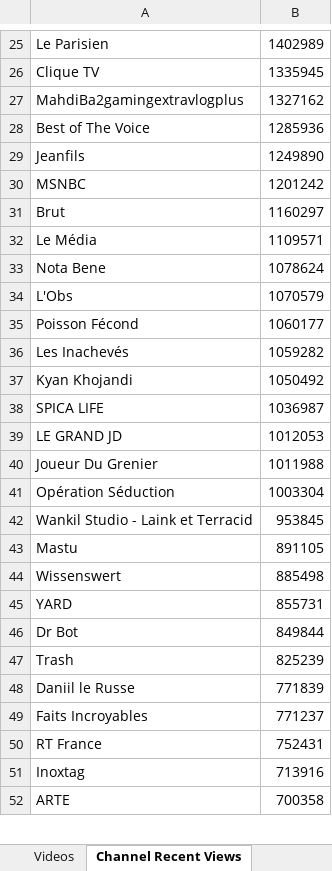
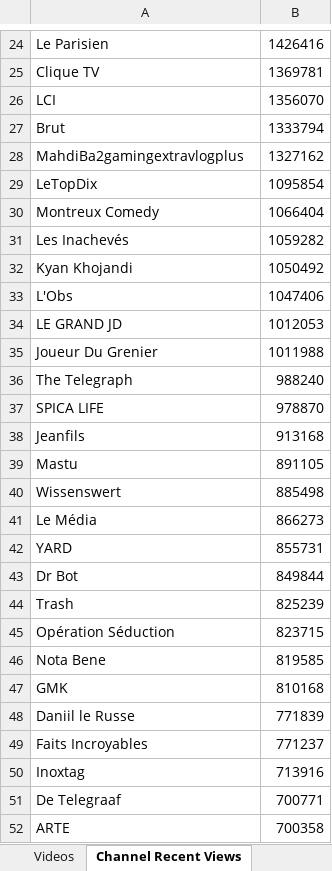
Before and after one commit to pnbt/youtube-transparency, an Excel workbook: app/assets/data/info/evo-france-info-week-r.xlsx, sheet Channel Recent Views, drawn as a sheet; only a part is shown, gaps mark what is left out; values as stored, in another font and other column widths than the file's, no borders; removed rows and columns are numbered as before the commit, all else as after; the diff covers the shown part only; the diff names each change by its address in the sheet, - before the commit and + after, or states it on an @@ line.

```diff
--- a/app/assets/data/info/evo-france-info-week-r.xlsx (sheet Channel Recent Views)
+++ b/app/assets/data/info/evo-france-info-week-r.xlsx (sheet Channel Recent Views)
-B24: 1402989
+B24: 1426416
-B25: 1335945
+B25: 1369781
+row 26: LCI | 1356070
+row 27: Brut | 1333794
-row 28: Best of The Voice | 1285936
-row 29: Jeanfils | 1249890
-row 30: MSNBC | 1201242
-row 31: Brut | 1160297
-row 32: Le Média | 1109571
-row 33: Nota Bene | 1078624
-row 34: L'Obs | 1070579
-row 35: Poisson Fécond | 1060177
+row 29: LeTopDix | 1095854
+row 30: Montreux Comedy | 1066404
-row 38: SPICA LIFE | 1036987
+row 33: L'Obs | 1047406
-row 41: Opération Séduction | 1003304
-row 42: Wankil Studio - Laink et Terracid | 953845
+row 36: The Telegraph | 988240
+row 37: SPICA LIFE | 978870
+row 38: Jeanfils | 913168
+row 41: Le Média | 866273
+row 45: Opération Séduction | 823715
+row 46: Nota Bene | 819585
+row 47: GMK | 810168
-row 50: RT France | 752431
+row 51: De Telegraaf | 700771
```
Also changed, not shown: 366 added rows, 351 removed rows, 233 moved rows and 73 edited cells elsewhere in this sheet, sheet Videos, app/assets/data/info/evo-france-info-3days-r.xlsx, app/assets/data/info/evo-france-info-3days-v.xlsx, 10 other files.
